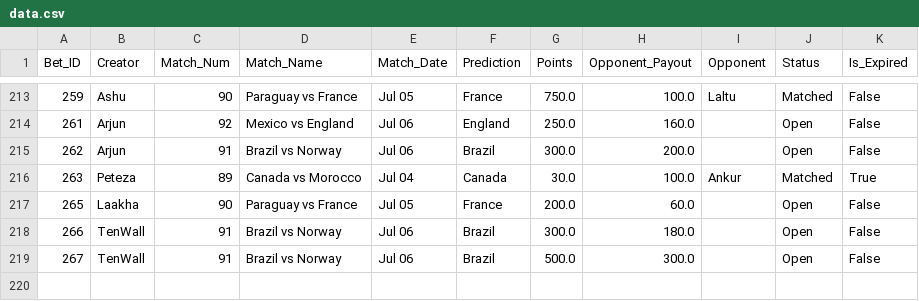
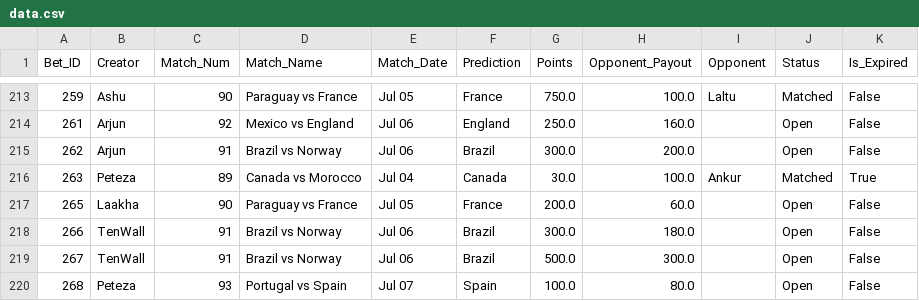
Before and after one commit to fitn40/Fitn40, a CSV file: data.csv, drawn as a sheet; only a part is shown, gaps mark what is left out.

Commit message:
🔄 Live Bets Auto-Sync

```diff
--- a/data.csv
+++ b/data.csv
@@ -219 +219,2 @@ Bet_ID,Creator,Match_Num,Match_Name,Match_Date,Prediction,Points,Opponent_Payout
 267,TenWall,91,Brazil vs Norway,Jul 06,Brazil,500.0,300.0,,Open,False
+268,Peteza,93,Portugal vs Spain,Jul 07,Spain,100.0,80.0,,Open,False
```
